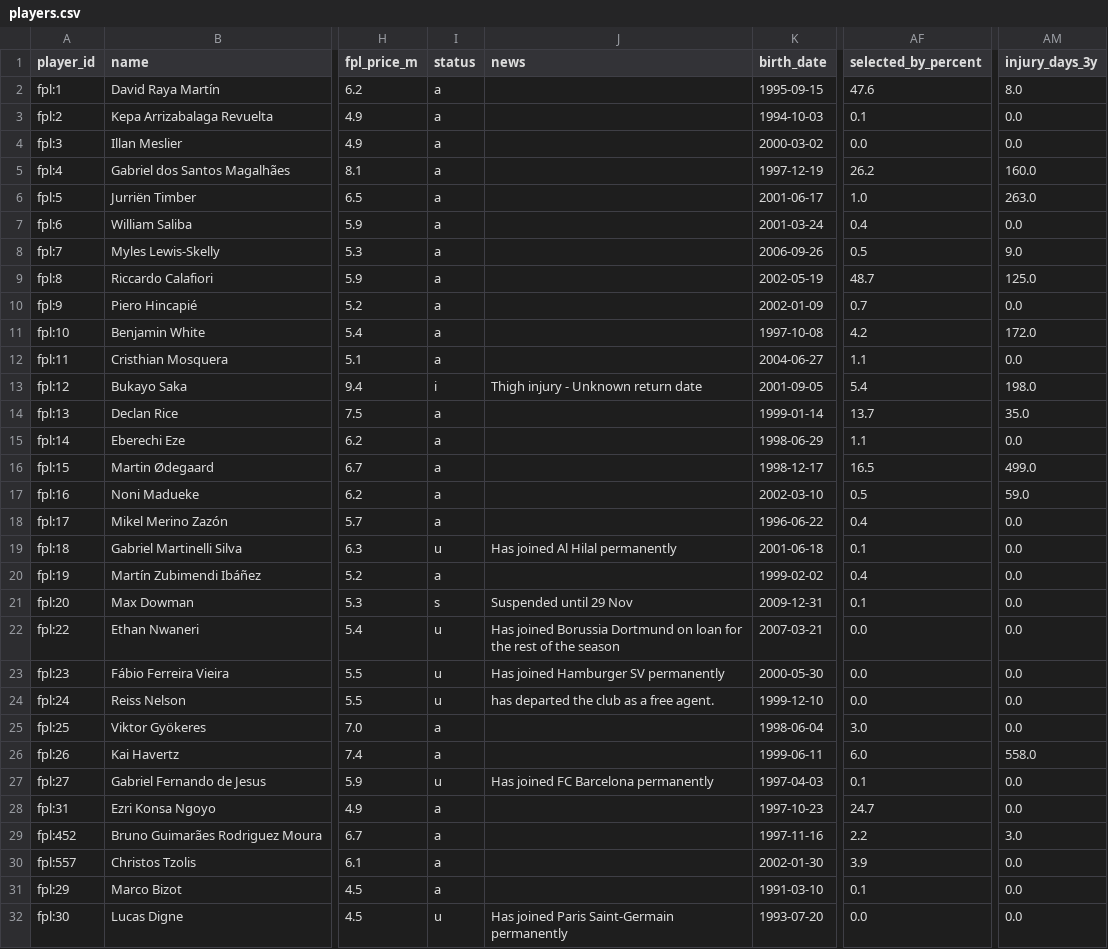
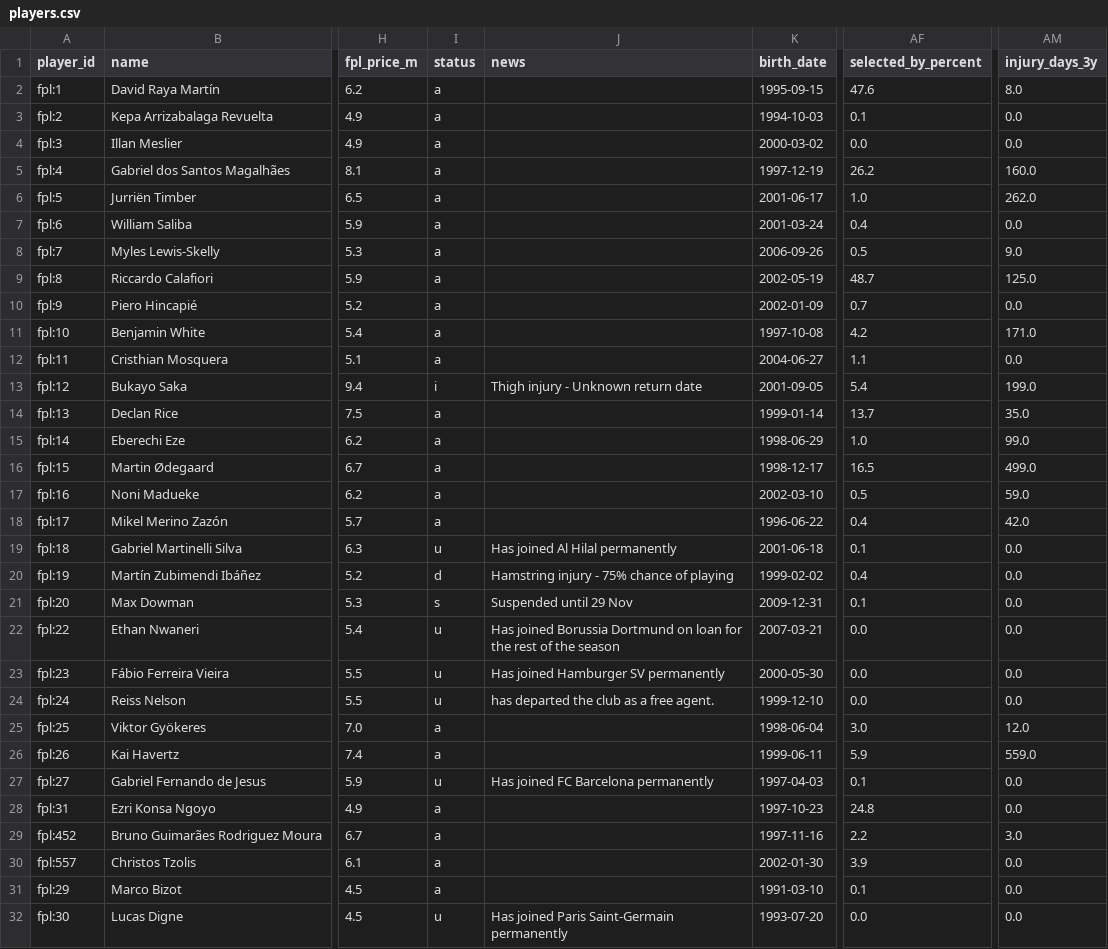
Before and after one commit to MohamedAzizAmri/PL-Scouting-ML-Platform, a CSV file: data/processed/players.csv, drawn as a sheet; only a part is shown, gaps mark what is left out; the diff covers the shown part only; the diff names each change by its address in the sheet, - before the commit and + after, or states it on an @@ line.

Commit message:
chore(data): refresh 2026-11-17

```diff
--- a/data/processed/players.csv
+++ b/data/processed/players.csv
-AM6 (injury_days_3y): 263.0
+AM6 (injury_days_3y): 262.0
-AM11 (injury_days_3y): 172.0
+AM11 (injury_days_3y): 171.0
-AM13 (injury_days_3y): 198.0
+AM13 (injury_days_3y): 199.0
-AF15 (selected_by_percent): 1.1
+AF15 (selected_by_percent): 1.0
-AM15 (injury_days_3y): 0.0
+AM15 (injury_days_3y): 99.0
-AM18 (injury_days_3y): 0.0
+AM18 (injury_days_3y): 42.0
-I20 (status): a
+I20 (status): d
-J20 (news): (empty)
+J20 (news): Hamstring injury - 75% chance of playing
-AM25 (injury_days_3y): 0.0
+AM25 (injury_days_3y): 12.0
-AF26 (selected_by_percent): 6.0
+AF26 (selected_by_percent): 5.9
-AM26 (injury_days_3y): 558.0
+AM26 (injury_days_3y): 559.0
-AF28 (selected_by_percent): 24.7
+AF28 (selected_by_percent): 24.8
```
Also changed, not shown: 159 edited cells elsewhere in this file, 1 other file.
